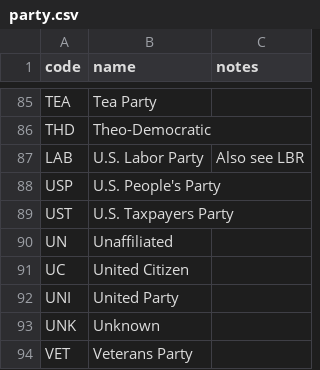
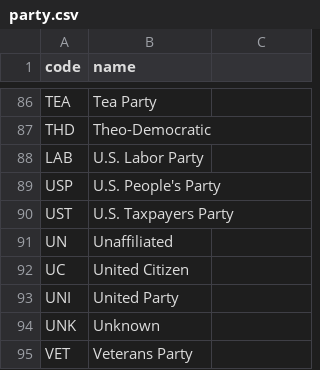
Before and after one commit to smckissock/fec, a CSV file: transform/seeds/party.csv, drawn as a sheet; only a part is shown, gaps mark what is left out; the diff covers the shown part only.

```diff
--- a/transform/seeds/party.csv
+++ b/transform/seeds/party.csv
@@ -1 +1 @@
-code,name,notes
+code,name
@@ -87 +88 @@ THD,Theo-Democratic,
-LAB,U.S. Labor Party,Also see LBR
+LAB,U.S. Labor Party
```
Also changed, not shown: 1 added row and 6 edited cells elsewhere in this file, 4 other files.
